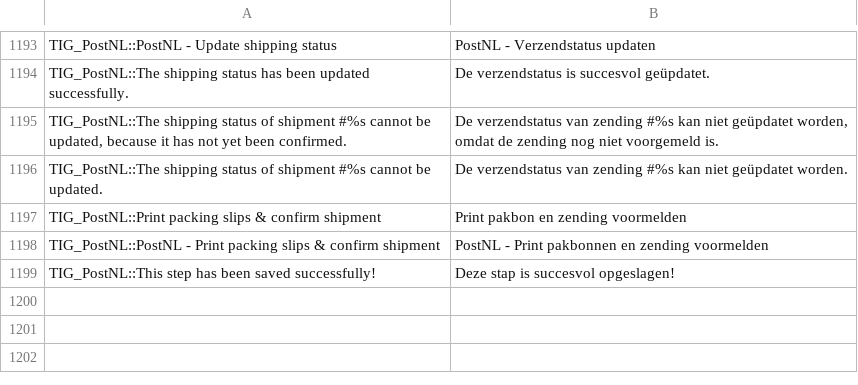
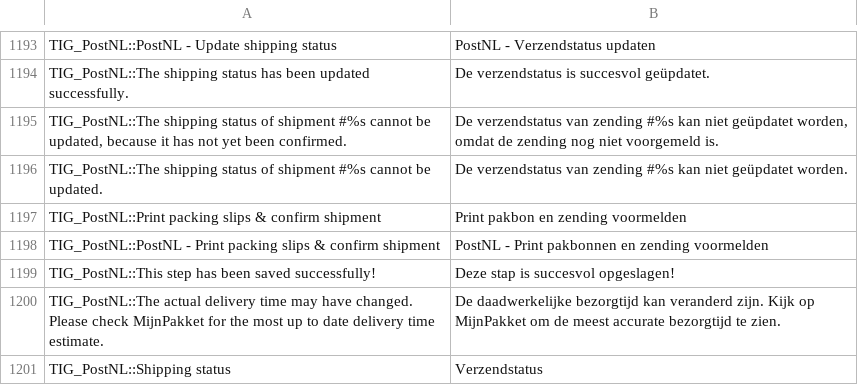
Before and after one commit to postnl/postnl-magento1-End-of-life, a CSV file: app/locale/nl_NL/TIG_PostNL.csv, drawn as a sheet; only a part is shown, gaps mark what is left out.

```diff
--- a/app/locale/nl_NL/TIG_PostNL.csv
+++ b/app/locale/nl_NL/TIG_PostNL.csv
@@ -1202 +1202,3 @@ TIG_PostNL::PostNL - Print packing slips & confirm shipment,PostNL - Print pakbo
 TIG_PostNL::This step has been saved successfully!,Deze stap is succesvol opgeslagen!
+TIG_PostNL::The actual delivery time may have changed. Please check MijnPakket for the most up to date delivery time estimate.,De daadwerkelijke bezorgtijd kan veranderd zijn. Kijk op MijnPakket om de meest accurate bezorgtijd te zien.
+TIG_PostNL::Shipping status,Verzendstatus
```
Also changed, not shown: 12 other files.
